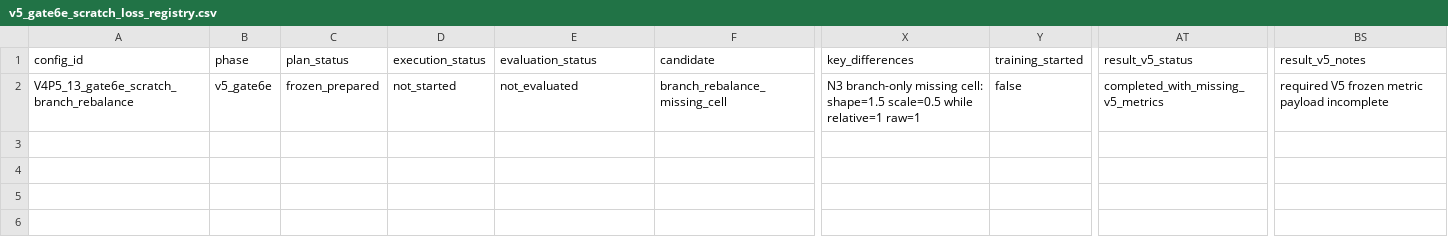
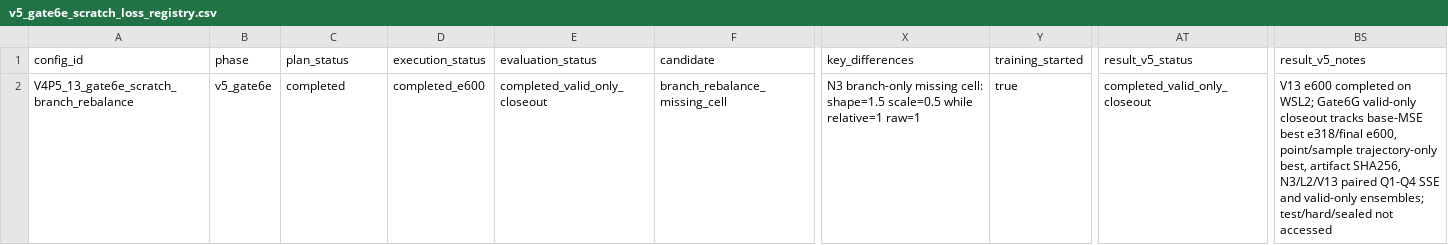
Before and after one commit to 133754144/heat3d-ic, a CSV file: configs/heat3d_v5/v5_gate6e_scratch_loss_registry.csv, drawn as a sheet; only a part is shown, gaps mark what is left out; the diff names each change by its address in the sheet, - before the commit and + after, or states it on an @@ line.

Commit message:
feat(v5): prepare Gate 6G attention ablations

```diff
--- a/configs/heat3d_v5/v5_gate6e_scratch_loss_registry.csv
+++ b/configs/heat3d_v5/v5_gate6e_scratch_loss_registry.csv
-C2 (plan_status): frozen_prepared
+C2 (plan_status): completed
-D2 (execution_status): not_started
+D2 (execution_status): completed_e600
-E2 (evaluation_status): not_evaluated
+E2 (evaluation_status): completed_valid_only_closeout
-Y2 (training_started): false
+Y2 (training_started): true
-AT2 (result_v5_status): completed_with_missing_v5_metrics
+AT2 (result_v5_status): completed_valid_only_closeout
-BS2 (result_v5_notes): required V5 frozen metric payload incomplete
+BS2 (result_v5_notes): V13 e600 completed on WSL2; Gate6G valid-only closeout tracks base-MSE best e318/final e600, point/sample trajectory-only best, artifact SHA256, N3/L2/V13 paired Q1-Q4 SSE and valid-only ensembles; test/hard/sealed not accessed
```
Also changed, not shown: 20 other files.
